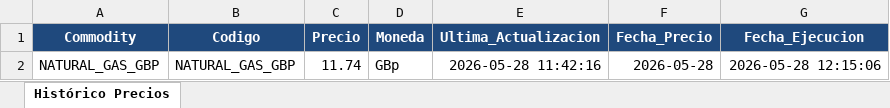
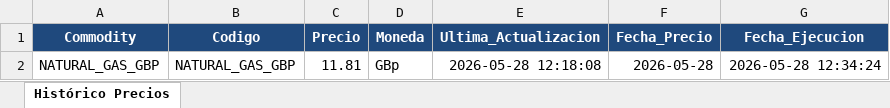
Before and after one commit to javiglejun/OilPrice, an Excel workbook: Historico_NBP_Price.xlsx, sheet Histórico Precios, drawn as a sheet; values as stored, in another font and other column widths than the file's, no borders; the diff names each change by its address in the sheet, - before the commit and + after, or states it on an @@ line.

```diff
--- a/Historico_NBP_Price.xlsx (sheet Histórico Precios)
+++ b/Historico_NBP_Price.xlsx (sheet Histórico Precios)
-C2 (Precio): 11.74
+C2 (Precio): 11.81
-E2 (Ultima_Actualizacion): 2026-05-28 11:42:16
+E2 (Ultima_Actualizacion): 2026-05-28 12:18:08
-G2 (Fecha_Ejecucion): 2026-05-28 12:15:06
+G2 (Fecha_Ejecucion): 2026-05-28 12:34:24
```
